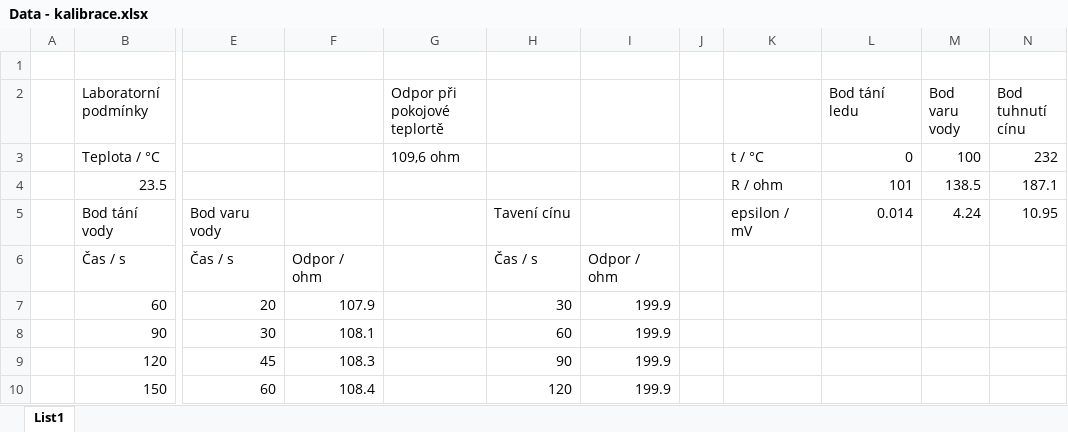
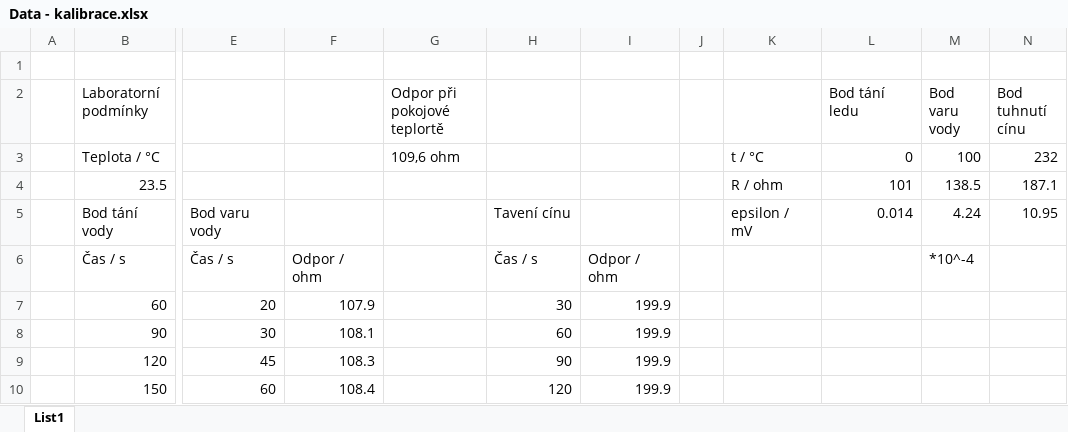
Before and after one commit to JonasVenc/Praktikum-I, an Excel workbook: 8 - Kalibrace odporového teploměru a termočlánku/Data - kalibrace.xlsx, sheet List1, drawn as a sheet; only a part is shown, gaps mark what is left out; values as stored, in another font and other column widths than the file's, no borders; the diff names each change by its address in the sheet, - before the commit and + after, or states it on an @@ line.

```diff
--- a/8 - Kalibrace odporového teploměru a termočlánku/Data - kalibrace.xlsx (sheet List1)
+++ b/8 - Kalibrace odporového teploměru a termočlánku/Data - kalibrace.xlsx (sheet List1)
-M6 (Bod varu vody): (empty)
+M6 (Bod varu vody): *10^-4
```
Also changed, not shown: 3 other files.
